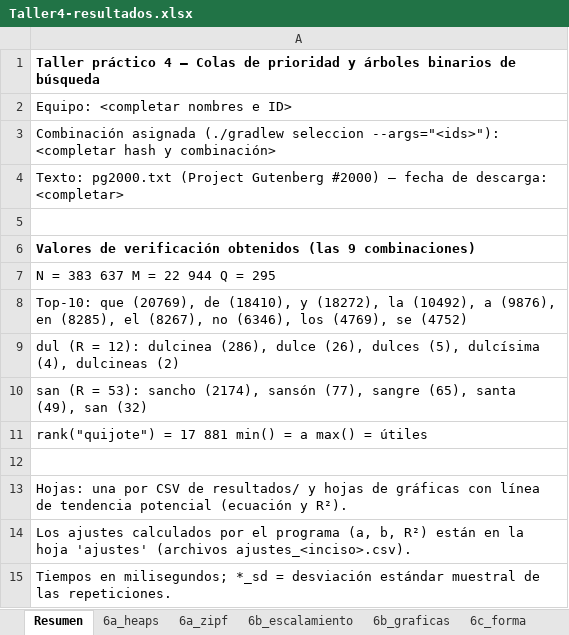
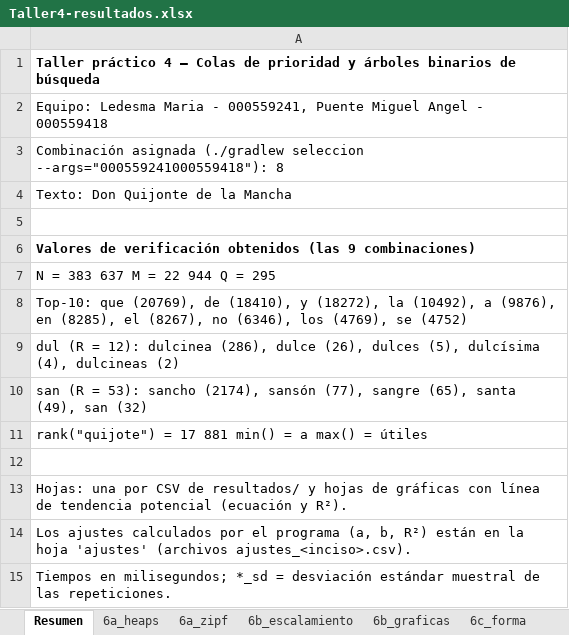
Before and after one commit to MajoLed/Taller4-Estructuras, an Excel workbook: resultados/Taller4-resultados.xlsx, sheet Resumen, drawn as a sheet; values as stored, in another font and other column widths than the file's, no borders; the diff names each change by its address in the sheet, - before the commit and + after, or states it on an @@ line.

```diff
--- a/resultados/Taller4-resultados.xlsx (sheet Resumen)
+++ b/resultados/Taller4-resultados.xlsx (sheet Resumen)
-A2: Equipo: <completar nombres e ID>
+A2: Equipo: Ledesma Maria - 000559241, Puente Miguel Angel - 000559418
-A3: …(./gradlew seleccion --args="<ids>"): <completar hash y combinación>
+A3: …(./gradlew seleccion --args="000559241000559418"): 8
-A4: Texto: pg2000.txt (Project Gutenberg #2000) — fecha de descarga: <completar>
+A4: Texto: Don Quijonte de la Mancha
```
Also changed, not shown: charts or pictures, 6 other files.
